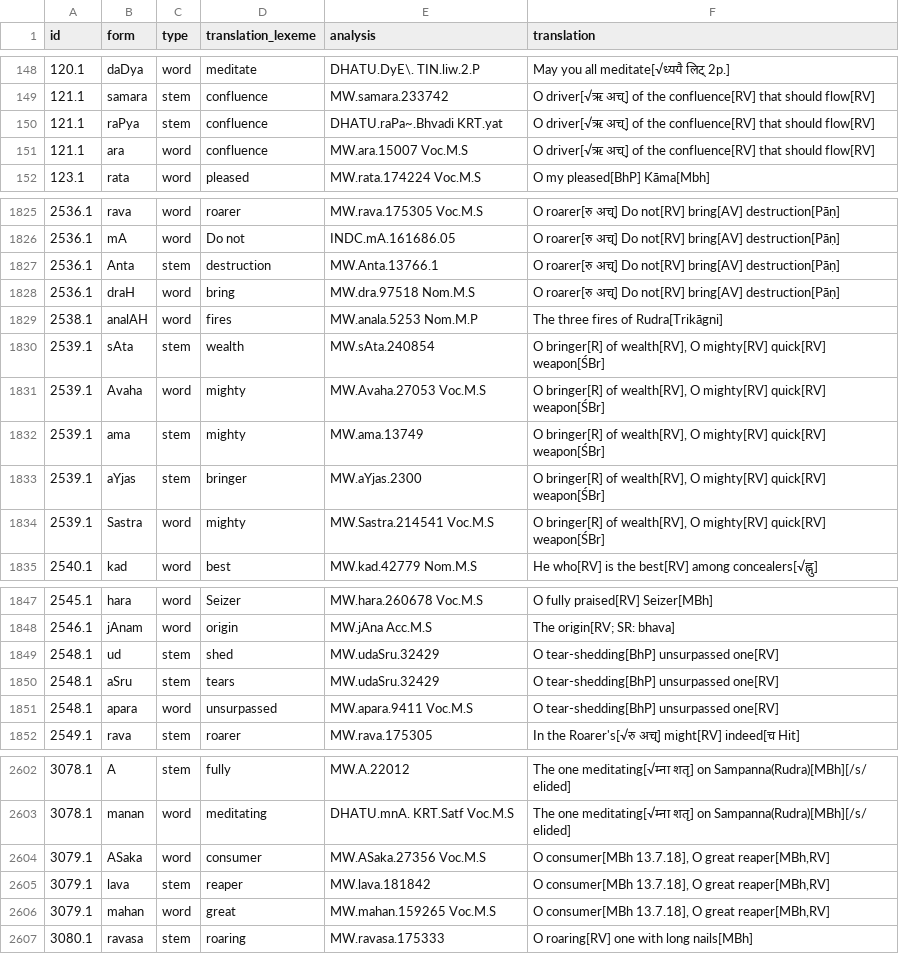
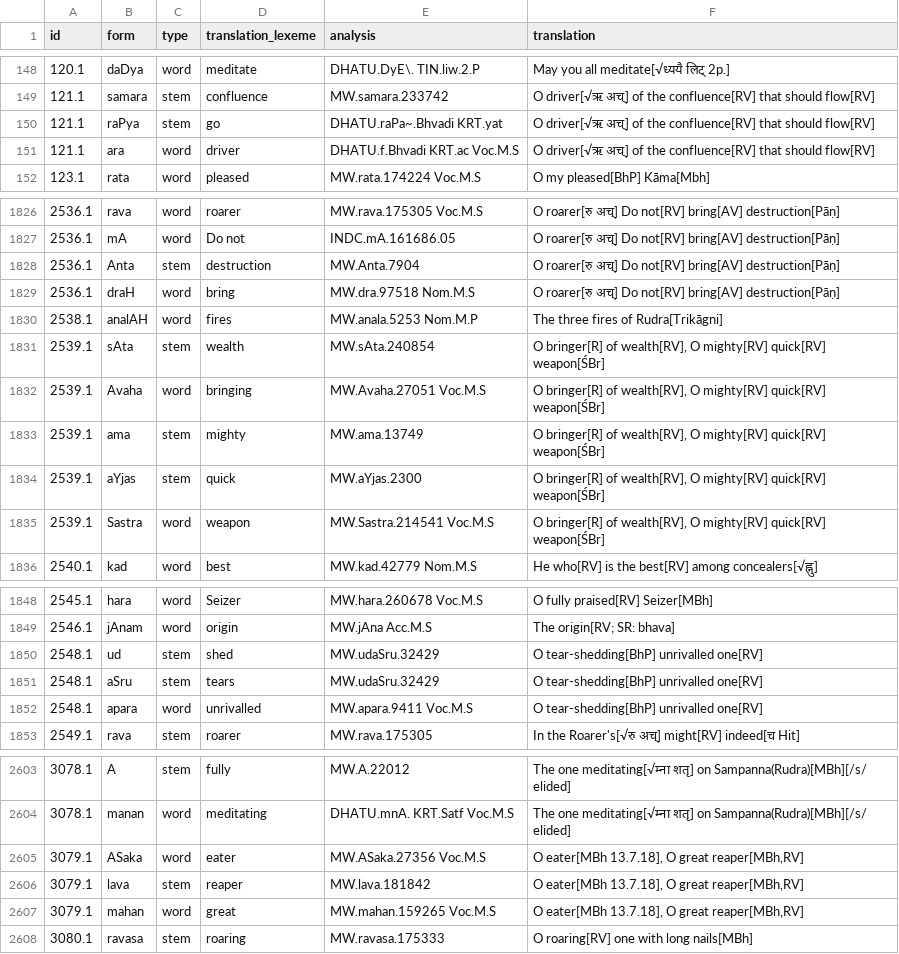
Before and after one commit to yajnadevam/lipi, a CSV file: glossing.csv, drawn as a sheet; only a part is shown, gaps mark what is left out; the diff covers the shown part only.

```diff
--- a/glossing.csv
+++ b/glossing.csv
@@ -149,4 +149,4 @@ id,form,type,translation_lexeme,analysis,translation
 121.1,samara,stem,confluence,MW.samara.233742,O driver[√ऋ अच्] of the confluence[RV] that should flow[RV]
-121.1,raPya,stem,confluence,DHATU.raPa~.Bhvadi KRT.yat,O driver[√ऋ अच्] of the confluence[RV] that should flow[RV]
-121.1,ara,word,confluence,MW.ara.15007 Voc.M.S,O driver[√ऋ अच्] of the confluence[RV] that should flow[RV]
+121.1,raPya,stem,go,DHATU.raPa~.Bhvadi KRT.yat,O driver[√ऋ अच्] of the confluence[RV] that should flow[RV]
+121.1,ara,word,driver,DHATU.f.Bhvadi KRT.ac Voc.M.S,O driver[√ऋ अच्] of the confluence[RV] that should flow[RV]
 123.1,rata,word,pleased,MW.rata.174224 Voc.M.S,O my pleased[BhP] Kāma[Mbh]
@@ -1826,3 +1827,3 @@ id,form,type,translation_lexeme,analysis,translation
 2536.1,mA,word,Do not,INDC.mA.161686.05,O roarer[रु अच्] Do not[RV] bring[AV] destruction[Pāṇ]
-2536.1,Anta,stem,destruction,MW.Anta.13766.1,O roarer[रु अच्] Do not[RV] bring[AV] destruction[Pāṇ]
+2536.1,Anta,stem,destruction,MW.Anta.7904,O roarer[रु अच्] Do not[RV] bring[AV] destruction[Pāṇ]
 2536.1,draH,word,bring,MW.dra.97518 Nom.M.S,O roarer[रु अच्] Do not[RV] bring[AV] destruction[Pāṇ]
@@ -1830,6 +1831,6 @@ id,form,type,translation_lexeme,analysis,translation
 2539.1,sAta,stem,wealth,MW.sAta.240854,"O bringer[R] of wealth[RV], O mighty[RV] quick[RV] weapon[ŚBr]"
-2539.1,Avaha,word,mighty,MW.Avaha.27053 Voc.M.S,"O bringer[R] of wealth[RV], O mighty[RV] quick[RV] weapon[ŚBr]"
+2539.1,Avaha,word,bringing,MW.Avaha.27051 Voc.M.S,"O bringer[R] of wealth[RV], O mighty[RV] quick[RV] weapon[ŚBr]"
 2539.1,ama,stem,mighty,MW.ama.13749,"O bringer[R] of wealth[RV], O mighty[RV] quick[RV] weapon[ŚBr]"
-2539.1,aYjas,stem,bringer,MW.aYjas.2300,"O bringer[R] of wealth[RV], O mighty[RV] quick[RV] weapon[ŚBr]"
-2539.1,Sastra,word,mighty,MW.Sastra.214541 Voc.M.S,"O bringer[R] of wealth[RV], O mighty[RV] quick[RV] weapon[ŚBr]"
+2539.1,aYjas,stem,quick,MW.aYjas.2300,"O bringer[R] of wealth[RV], O mighty[RV] quick[RV] weapon[ŚBr]"
+2539.1,Sastra,word,weapon,MW.Sastra.214541 Voc.M.S,"O bringer[R] of wealth[RV], O mighty[RV] quick[RV] weapon[ŚBr]"
 2540.1,kad,word,best,MW.kad.42779 Nom.M.S,He who[RV] is the best[RV] among concealers[√ह्नु]
@@ -1848,5 +1849,5 @@ id,form,type,translation_lexeme,analysis,translation
 2546.1,jAnam,word,origin,MW.jAna Acc.M.S,The origin[RV; SR: bhava]
-2548.1,ud,stem,shed,MW.udaSru.32429,O tear-shedding[BhP] unsurpassed one[RV]
-2548.1,aSru,stem,tears,MW.udaSru.32429,O tear-shedding[BhP] unsurpassed one[RV]
-2548.1,apara,word,unsurpassed,MW.apara.9411 Voc.M.S,O tear-shedding[BhP] unsurpassed one[RV]
+2548.1,ud,stem,shed,MW.udaSru.32429,O tear-shedding[BhP] unrivalled one[RV]
+2548.1,aSru,stem,tears,MW.udaSru.32429,O tear-shedding[BhP] unrivalled one[RV]
+2548.1,apara,word,unrivalled,MW.apara.9411 Voc.M.S,O tear-shedding[BhP] unrivalled one[RV]
 2549.1,rava,stem,roarer,MW.rava.175305,In the Roarer's[√रु अच्] might[RV] indeed[च Hit]
@@ -2603,5 +2604,5 @@ id,form,type,translation_lexeme,analysis,translation
 3078.1,manan,word,meditating,DHATU.mnA. KRT.Satf Voc.M.S,The one meditating[√म्ना शतृ] on Sampanna(Rudra)[MBh][/s/ elided]
-3079.1,ASaka,word,consumer,MW.ASaka.27356 Voc.M.S,"O consumer[MBh 13.7.18], O great reaper[MBh,RV]"
-3079.1,lava,stem,reaper,MW.lava.181842,"O consumer[MBh 13.7.18], O great reaper[MBh,RV]"
-3079.1,mahan,word,great,MW.mahan.159265 Voc.M.S,"O consumer[MBh 13.7.18], O great reaper[MBh,RV]"
+3079.1,ASaka,word,eater,MW.ASaka.27356 Voc.M.S,"O eater[MBh 13.7.18], O great reaper[MBh,RV]"
+3079.1,lava,stem,reaper,MW.lava.181842,"O eater[MBh 13.7.18], O great reaper[MBh,RV]"
+3079.1,mahan,word,great,MW.mahan.159265 Voc.M.S,"O eater[MBh 13.7.18], O great reaper[MBh,RV]"
 3080.1,ravasa,stem,roaring,MW.ravasa.175333,O roaring[RV] one with long nails[MBh]
```
Also changed, not shown: 3 added rows and 76 edited cells elsewhere in this file, 5 other files.
